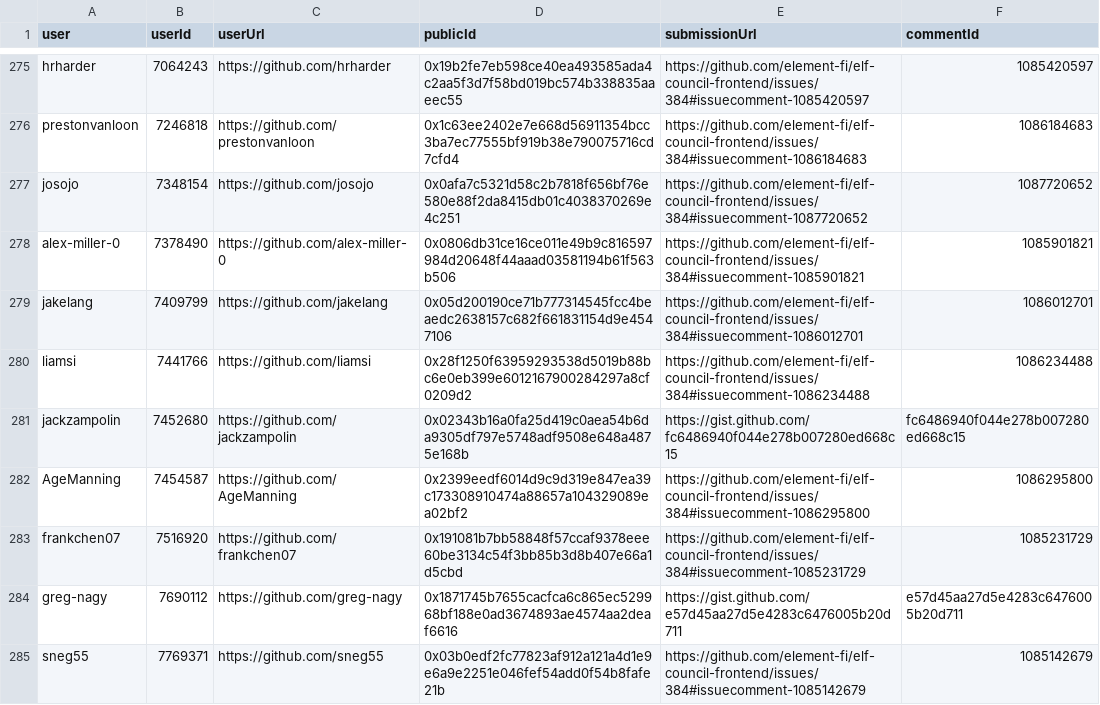
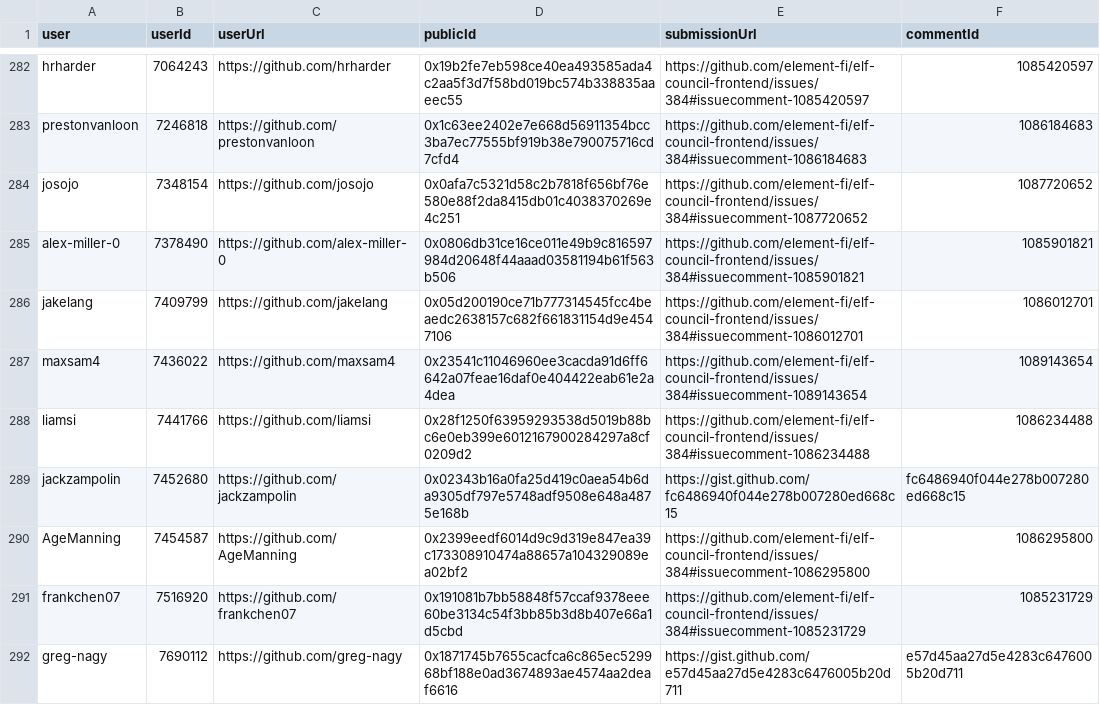
Before and after one commit to delvtech/zk-ids-collection, a CSV file: results/csv/github.csv, drawn as a sheet; only a part is shown, gaps mark what is left out; the shorter side is filled out with more unchanged rows; the diff covers the shown part only; the diff names each change by its address in the sheet, - before the commit and + after, or states it on an @@ line.

```diff
--- a/results/csv/github.csv
+++ b/results/csv/github.csv
+row 287: maxsam4 | 7436022 | https://github.com/maxsam4 | 0x23541c11046960ee3cacda91d6ff6642a07feae16daf0e404422eab61e2a4dea | https://github.com/element-fi/elf-council-frontend/issues/384#issuecomment-1089143654 | 1089143654
```
Also changed, not shown: 8 added rows, 1 removed row and 8 edited cells elsewhere in this file, extra/csv/github_eligible.csv, extra/csv/github_eligible_missing.csv, 8 other files.
